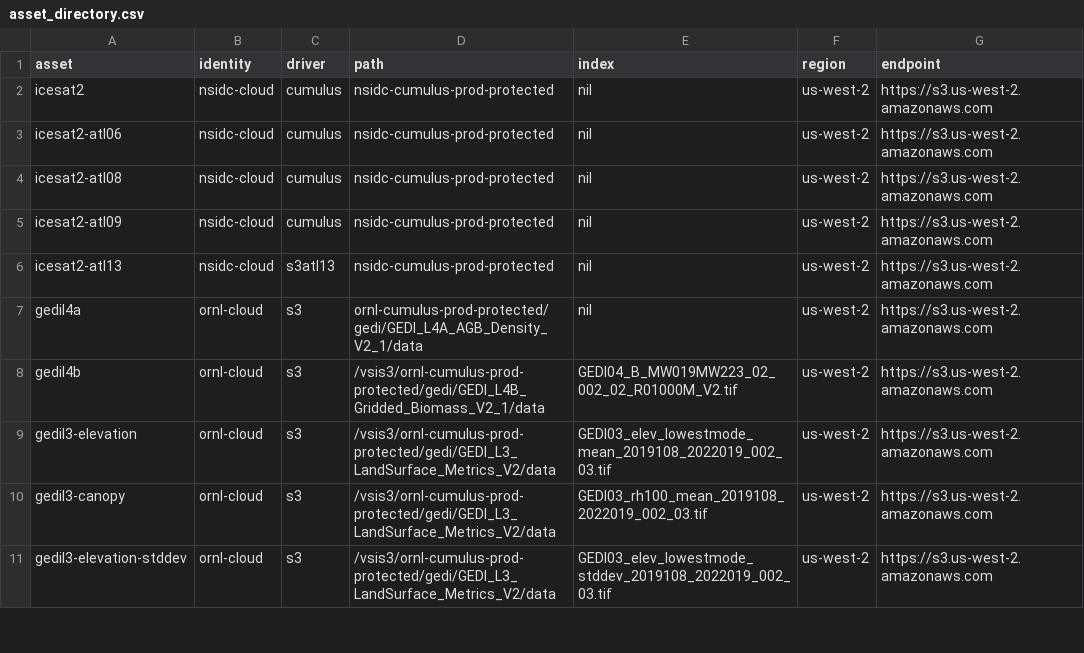
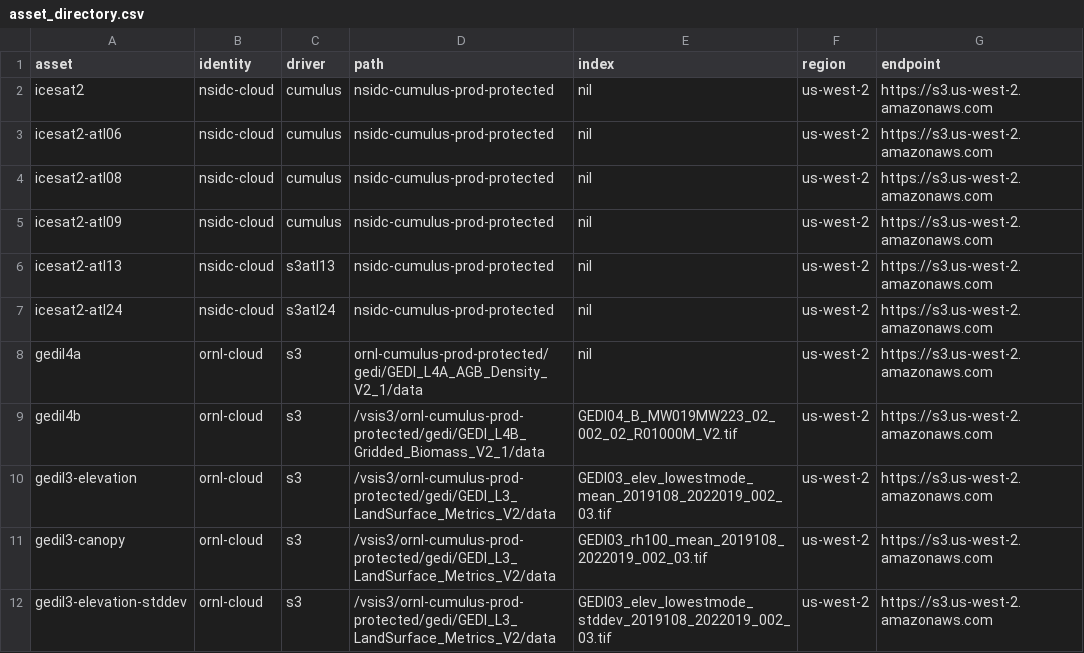
Before and after one commit to SlideRuleEarth/sliderule, a CSV file: targets/slideruleearth-aws/asset_directory.csv, drawn as a sheet; only a part is shown.

Commit message:
moved atl24 over to using cumulus

```diff
--- a/targets/slideruleearth-aws/asset_directory.csv
+++ b/targets/slideruleearth-aws/asset_directory.csv
@@ -6,2 +6,3 @@ icesat2-atl09,              nsidc-cloud,    cumulus,    nsidc-cumulus-prod-prote
 icesat2-atl13,              nsidc-cloud,    s3atl13,    nsidc-cumulus-prod-protected,                                           nil,                us-west-2,      https://s3.us-west-2.amazonaws.com
+icesat2-atl24,              nsidc-cloud,    s3atl24,    nsidc-cumulus-prod-protected,                                           nil,                us-west-2,      https://s3.us-west-2.amazonaws.com
 gedil4a,                    ornl-cloud,     s3,         ornl-cumulus-prod-protected/gedi/GEDI_L4A_AGB_Density_V2_1/data,        nil,                us-west-2,      https://s3.us-west-2.amazonaws.com
```
Also changed, not shown: 9 other files.
